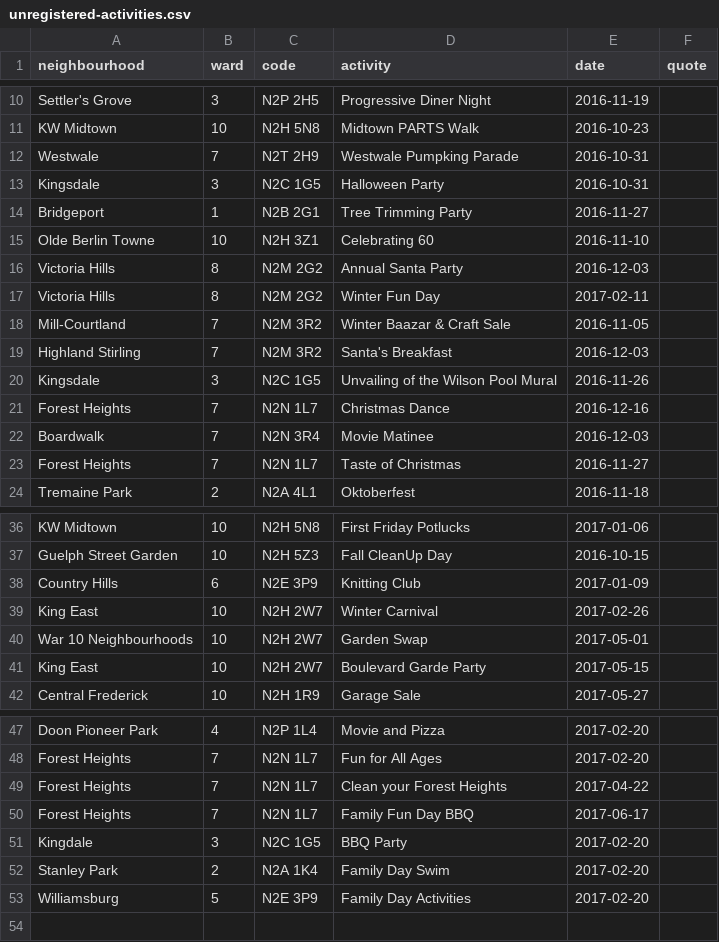
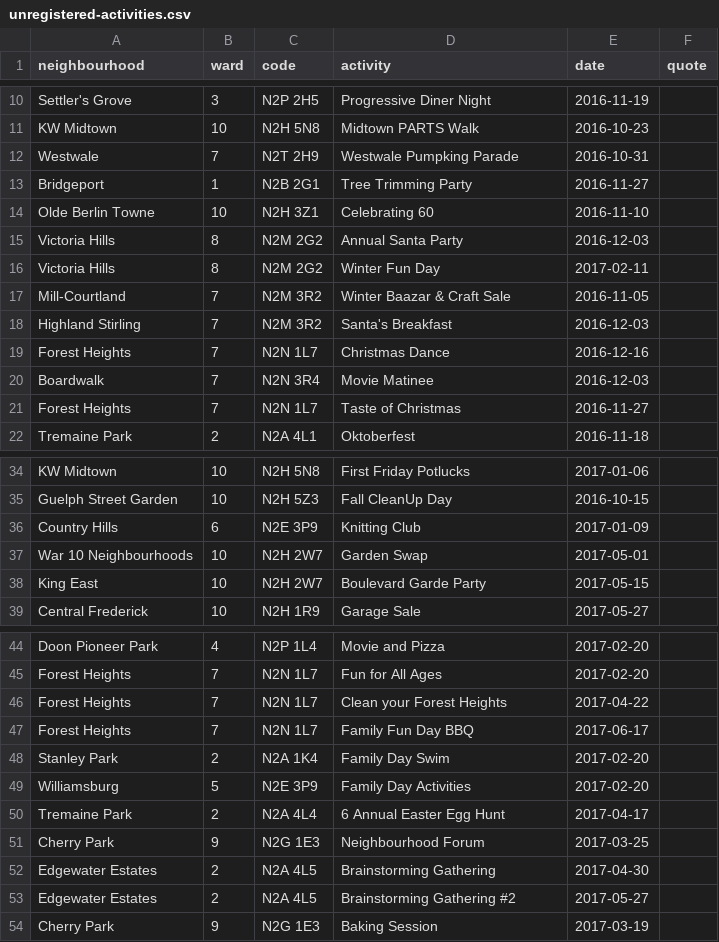
Before and after one commit to info-waterloo-region/festival-of-neighbourhoods, a CSV file: _data/unregistered-activities.csv, drawn as a sheet; only a part is shown, gaps mark what is left out.

```diff
--- a/_data/unregistered-activities.csv
+++ b/_data/unregistered-activities.csv
@@ -12,3 +12,2 @@
 "Westwale",7,"N2T 2H9","Westwale Pumpking Parade","2016-10-31",""
-"Kingsdale",3,"N2C 1G5","Halloween Party","2016-10-31",""
 "Bridgeport",1,"N2B 2G1","Tree Trimming Party","2016-11-27",""
@@ -19,3 +18,2 @@
 "Highland Stirling",7,"N2M 3R2","Santa's Breakfast","2016-12-03",""
-"Kingsdale",3,"N2C 1G5","Unvailing of the Wilson Pool Mural","2016-11-26",""
 "Forest Heights",7,"N2N 1L7","Christmas Dance","2016-12-16",""
@@ -38,3 +36,2 @@
 "Country Hills",6,"N2E 3P9","Knitting Club","2017-01-09",""
-"King East",10,"N2H 2W7","Winter Carnival","2017-02-26",""
 "War 10 Neighbourhoods",10,"N2H 2W7","Garden Swap","2017-05-01",""
@@ -50,4 +47,8 @@
 "Forest Heights",7,"N2N 1L7","Family Fun Day BBQ","2017-06-17",""
-"Kingdale",3,"N2C 1G5","BBQ Party","2017-02-20",""
 "Stanley Park",2,"N2A 1K4","Family Day Swim","2017-02-20",""
 "Williamsburg",5,"N2E 3P9","Family Day Activities","2017-02-20",""
+"Tremaine Park",2,"N2A 4L4","6 Annual Easter Egg Hunt","2017-04-17",""
+"Cherry Park",9,"N2G 1E3","Neighbourhood Forum","2017-03-25",""
+"Edgewater Estates",2,"N2A 4L5","Brainstorming Gathering","2017-04-30",""
+"Edgewater Estates",2,"N2A 4L5","Brainstorming Gathering #2","2017-05-27",""
+"Cherry Park",9,"N2G 1E3","Baking Session","2017-03-19",""
```
Also changed, not shown: _data/registered-activities.csv.
